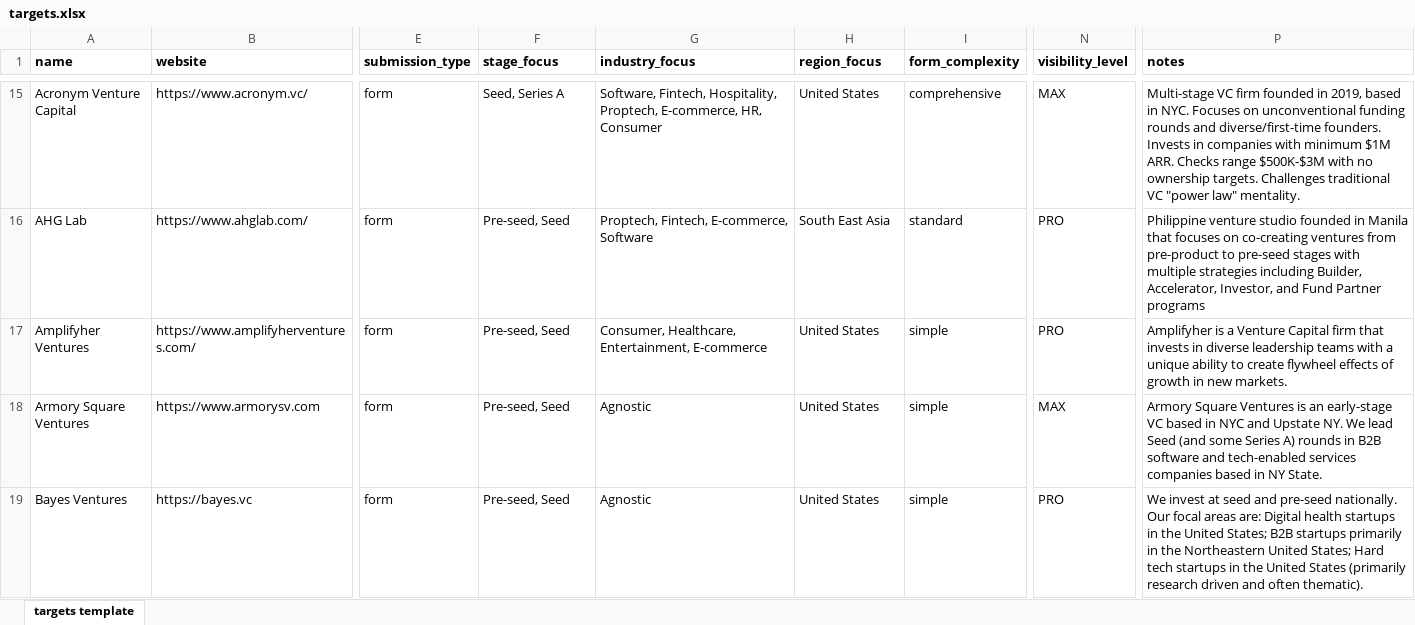
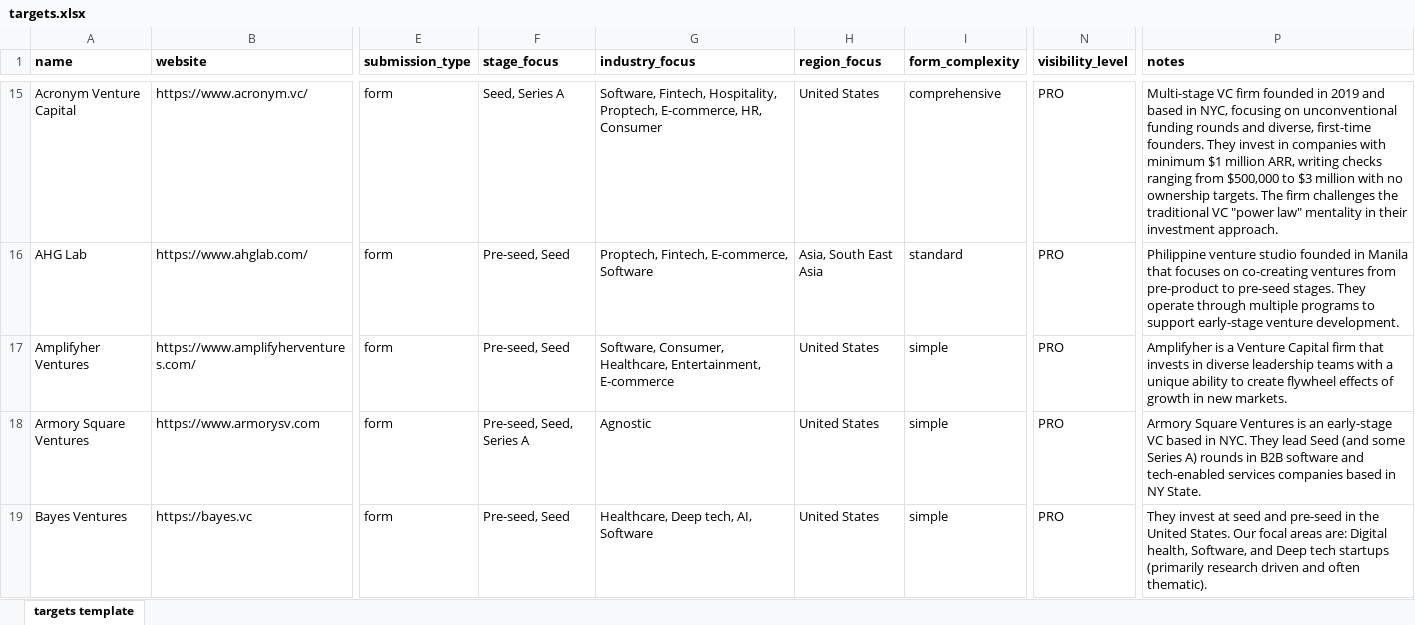
Before and after one commit to babacardot/suparaise, an Excel workbook: src/lib/scripts/seed-data/production/targets.xlsx, sheet targets template, drawn as a sheet; only a part is shown, gaps mark what is left out; values as stored, in another font and other column widths than the file's, no borders; the diff covers the shown part only; the diff names each change by its address in the sheet, - before the commit and + after, or states it on an @@ line.

```diff
--- a/src/lib/scripts/seed-data/production/targets.xlsx (sheet targets template)
+++ b/src/lib/scripts/seed-data/production/targets.xlsx (sheet targets template)
-N15 (visibility_level): MAX
+N15 (visibility_level): PRO
-P15 (notes): …founded in 2019, based in NYC. Focuses on unconventional funding rounds and diverse/first-time founders. Invests in companies with minimum $1M ARR. Checks range $500K-$3M with no ownership targets. Challenges traditional VC "power law" mentality.
+P15 (notes): …founded in 2019 and based in NYC, focusing on unconventional funding rounds and diverse, first-time founders. They invest in companies with minimum $1 million ARR, writing checks ranging from $500,000 to $3 million with no ownership targets. The firm challenges the traditional VC "power law" mentality in their investment approach.
-H16 (region_focus): South East Asia
+H16 (region_focus): Asia, South East Asia
-P16 (notes): …to pre-seed stages with multiple strategies including Builder, Accelerator, Investor, and Fund Partner programs
+P16 (notes): …to pre-seed stages. They operate through multiple programs to support early-stage venture development.
-G17 (industry_focus): Consumer, Healthcare,…
+G17 (industry_focus): Software, Consumer, Healthcare,…
-F18 (stage_focus): Pre-seed, Seed
+F18 (stage_focus): Pre-seed, Seed, Series A
-N18 (visibility_level): MAX
+N18 (visibility_level): PRO
-P18 (notes): …based in NYC and Upstate NY. We lead Seed…
+P18 (notes): …based in NYC. They lead Seed…
-G19 (industry_focus): Agnostic
+G19 (industry_focus): Healthcare, Deep tech, AI, Software
-P19 (notes): We invest at seed and pre-seed nationally. Our focal areas are: Digital health startups in the United States; B2B startups primarily in the Northeastern United States; Hard tech startups in the United States (primarily research…
+P19 (notes): They invest at seed and pre-seed in the United States. Our focal areas are: Digital health, Software, and Deep tech startups (primarily research…
```
Also changed, not shown: 2 added rows, 198 edited cells and cell formats elsewhere in this sheet, src/lib/scripts/seed-data/production/accelerators.xlsx, 13 other files.
